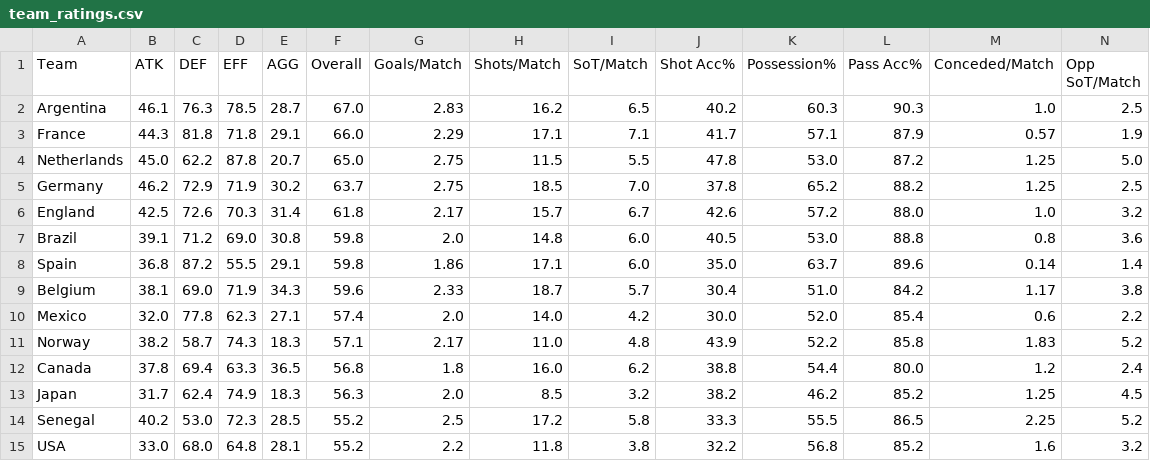
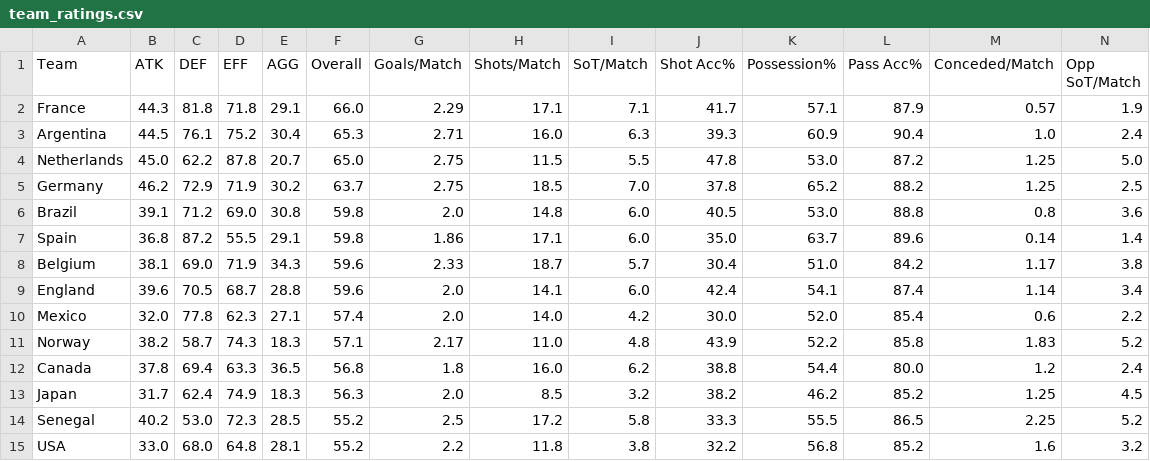
Before and after one commit to khasportfolio/wc26-stats, a CSV file: data/team_ratings.csv, drawn as a sheet; only a part is shown; removed rows and columns are numbered as before the commit, all else as after; rows hold the shown columns only; the diff names each change by its address in the sheet, - before the commit and + after, or states it on an @@ line.

```diff
--- a/data/team_ratings.csv
+++ b/data/team_ratings.csv
-row 2: Argentina | 46.1 | 76.3 | 78.5 | 28.7 | 67.0 | 2.83 | 16.2 | 6.5 | 40.2 | 60.3 | 90.3 | 1.0 | 2.5
+row 3: Argentina | 44.5 | 76.1 | 75.2 | 30.4 | 65.3 | 2.71 | 16.0 | 6.3 | 39.3 | 60.9 | 90.4 | 1.0 | 2.4
-row 6: England | 42.5 | 72.6 | 70.3 | 31.4 | 61.8 | 2.17 | 15.7 | 6.7 | 42.6 | 57.2 | 88.0 | 1.0 | 3.2
+row 9: England | 39.6 | 70.5 | 68.7 | 28.8 | 59.6 | 2.0 | 14.1 | 6.0 | 42.4 | 54.1 | 87.4 | 1.14 | 3.4
```
Also changed, not shown: data/Argentina.csv, data/England.csv, 1 other file.
